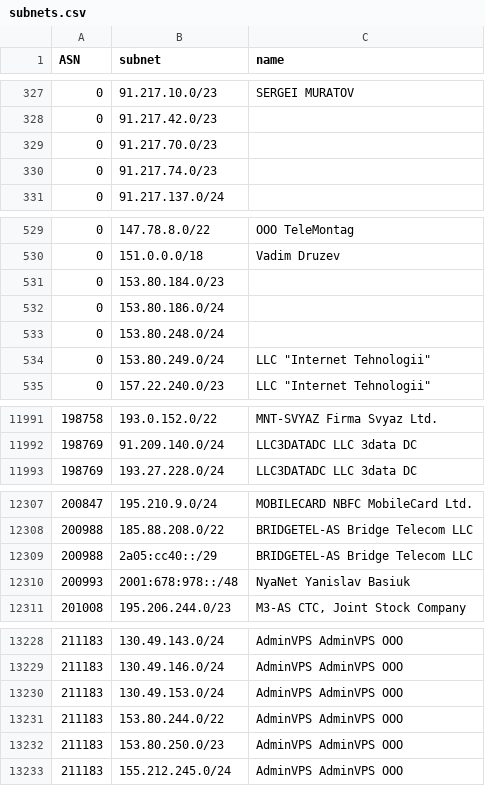
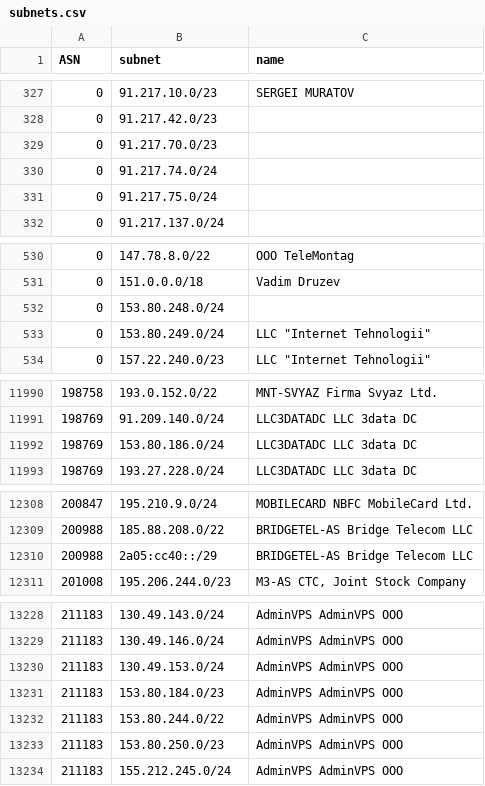
Before and after one commit to esergion/subnets-fetcher, a CSV file: countries/ru/subnets.csv, drawn as a sheet; only a part is shown, gaps mark what is left out; the diff covers the shown part only.

```diff
--- a/countries/ru/subnets.csv
+++ b/countries/ru/subnets.csv
@@ -329,3 +329,4 @@ ASN,subnet,name
 0,91.217.70.0/23,
-0,91.217.74.0/23,
+0,91.217.74.0/24,
+0,91.217.75.0/24,
 0,91.217.137.0/24,
@@ -530,4 +531,2 @@ ASN,subnet,name
 0,151.0.0.0/18,Vadim Druzev
-0,153.80.184.0/23,
-0,153.80.186.0/24,
 0,153.80.248.0/24,
@@ -11992,2 +11991,3 @@ ASN,subnet,name
 198769,91.209.140.0/24,LLC3DATADC LLC 3data DC
+198769,153.80.186.0/24,LLC3DATADC LLC 3data DC
 198769,193.27.228.0/24,LLC3DATADC LLC 3data DC
@@ -12309,3 +12310,2 @@ ASN,subnet,name
 200988,2a05:cc40::/29,BRIDGETEL-AS Bridge Telecom LLC
-200993,2001:678:978::/48,NyaNet Yanislav Basiuk
 201008,195.206.244.0/23,"M3-AS CTC, Joint Stock Company"
@@ -13230,2 +13230,3 @@ ASN,subnet,name
 211183,130.49.153.0/24,AdminVPS AdminVPS OOO
+211183,153.80.184.0/23,AdminVPS AdminVPS OOO
 211183,153.80.244.0/22,AdminVPS AdminVPS OOO
```
Also changed, not shown: 1 added row and 2 edited cells elsewhere in this file, 1 other file.
